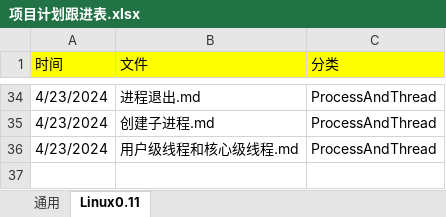
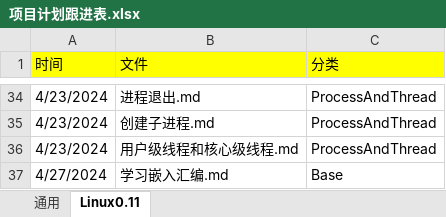
Before and after one commit to niu0217/Linux, an Excel workbook: 项目计划跟进表.xlsx, sheet Linux0.11, drawn as a sheet; only a part is shown, gaps mark what is left out; values as stored, in another font and other column widths than the file's, no borders; the diff names each change by its address in the sheet, - before the commit and + after, or states it on an @@ line.

Commit message:
学习嵌入汇编.md

```diff
--- a/项目计划跟进表.xlsx (sheet Linux0.11)
+++ b/项目计划跟进表.xlsx (sheet Linux0.11)
+row 37: 4/27/2024 | 学习嵌入汇编.md | Base
```
Also changed, not shown: 42 other files.
